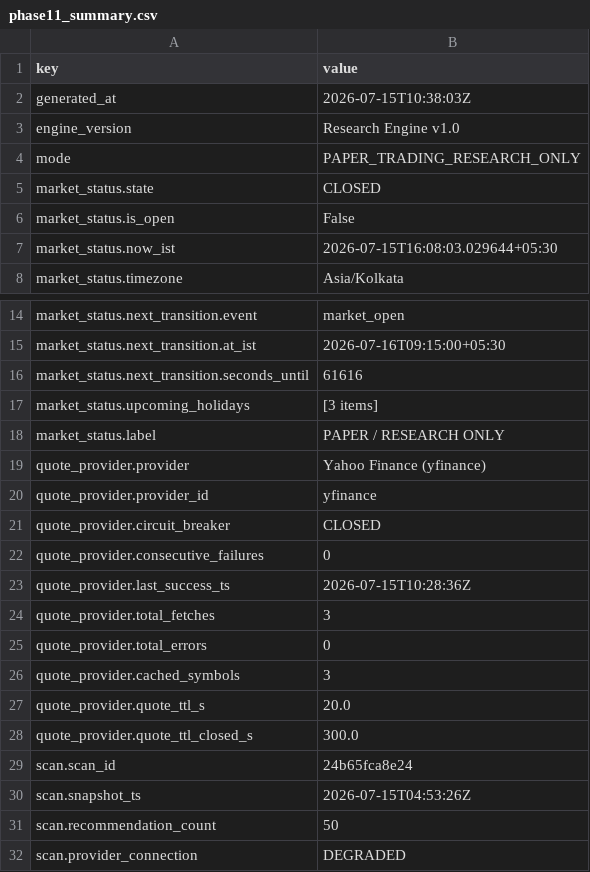
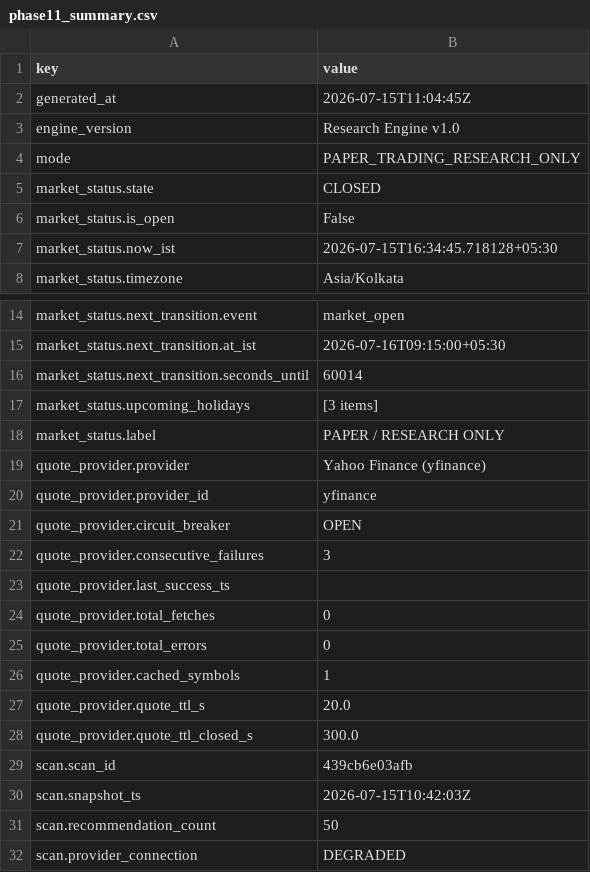
Before and after one commit to JMR2305/nse-trade-intraday, a CSV file: artifacts/api-server/src/python/phase11_summary.csv, drawn as a sheet; only a part is shown, gaps mark what is left out.

```diff
--- a/artifacts/api-server/src/python/phase11_summary.csv
+++ b/artifacts/api-server/src/python/phase11_summary.csv
@@ -1,3 +1,3 @@
 key,value
-generated_at,2026-07-15T10:38:03Z
+generated_at,2026-07-15T11:04:45Z
 engine_version,Research Engine v1.0
@@ -6,3 +6,3 @@ market_status.state,CLOSED
 market_status.is_open,False
-market_status.now_ist,2026-07-15T16:08:03.029644+05:30
+market_status.now_ist,2026-07-15T16:34:45.718128+05:30
 market_status.timezone,Asia/Kolkata
@@ -15,3 +15,3 @@ market_status.next_transition.event,market_open
 market_status.next_transition.at_ist,2026-07-16T09:15:00+05:30
-market_status.next_transition.seconds_until,61616
+market_status.next_transition.seconds_until,60014
 market_status.upcoming_holidays,[3 items]
@@ -20,12 +20,12 @@ quote_provider.provider,Yahoo Finance (yfinance)
 quote_provider.provider_id,yfinance
-quote_provider.circuit_breaker,CLOSED
-quote_provider.consecutive_failures,0
-quote_provider.last_success_ts,2026-07-15T10:28:36Z
-quote_provider.total_fetches,3
+quote_provider.circuit_breaker,OPEN
+quote_provider.consecutive_failures,3
+quote_provider.last_success_ts,
+quote_provider.total_fetches,0
 quote_provider.total_errors,0
-quote_provider.cached_symbols,3
+quote_provider.cached_symbols,1
 quote_provider.quote_ttl_s,20.0
 quote_provider.quote_ttl_closed_s,300.0
-scan.scan_id,24b65fca8e24
-scan.snapshot_ts,2026-07-15T04:53:26Z
+scan.scan_id,439cb6e03afb
+scan.snapshot_ts,2026-07-15T10:42:03Z
 scan.recommendation_count,50
```
Also changed, not shown: 18 other files.
